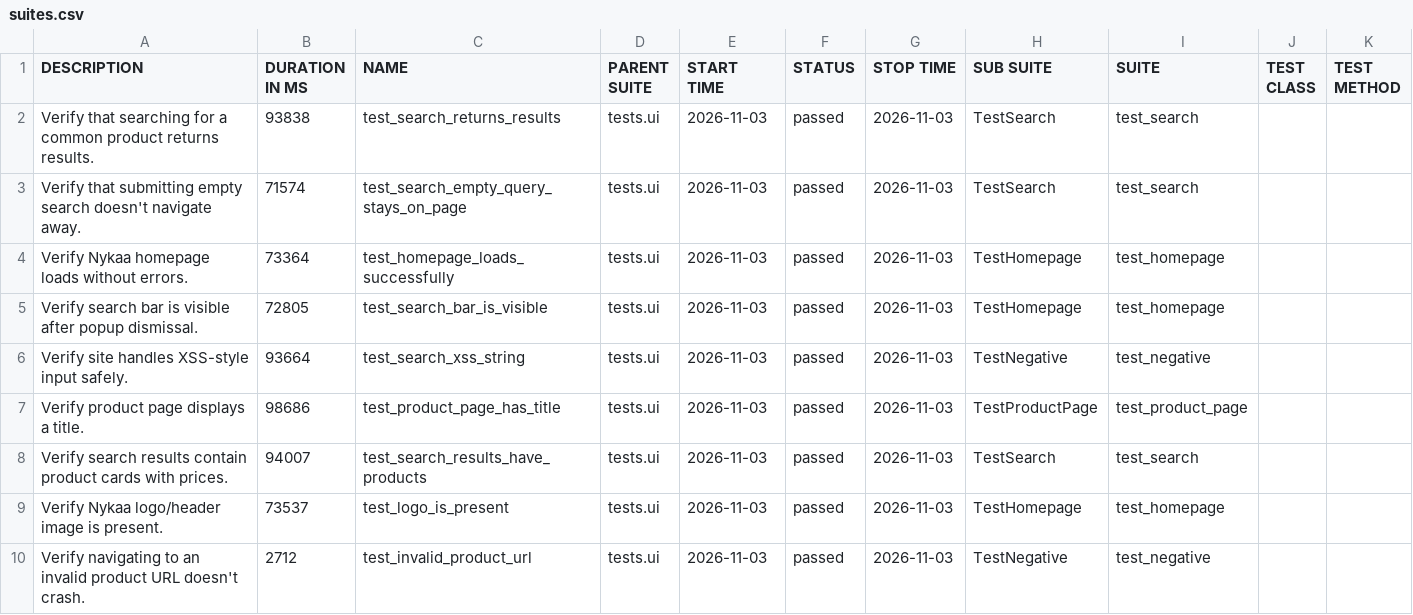
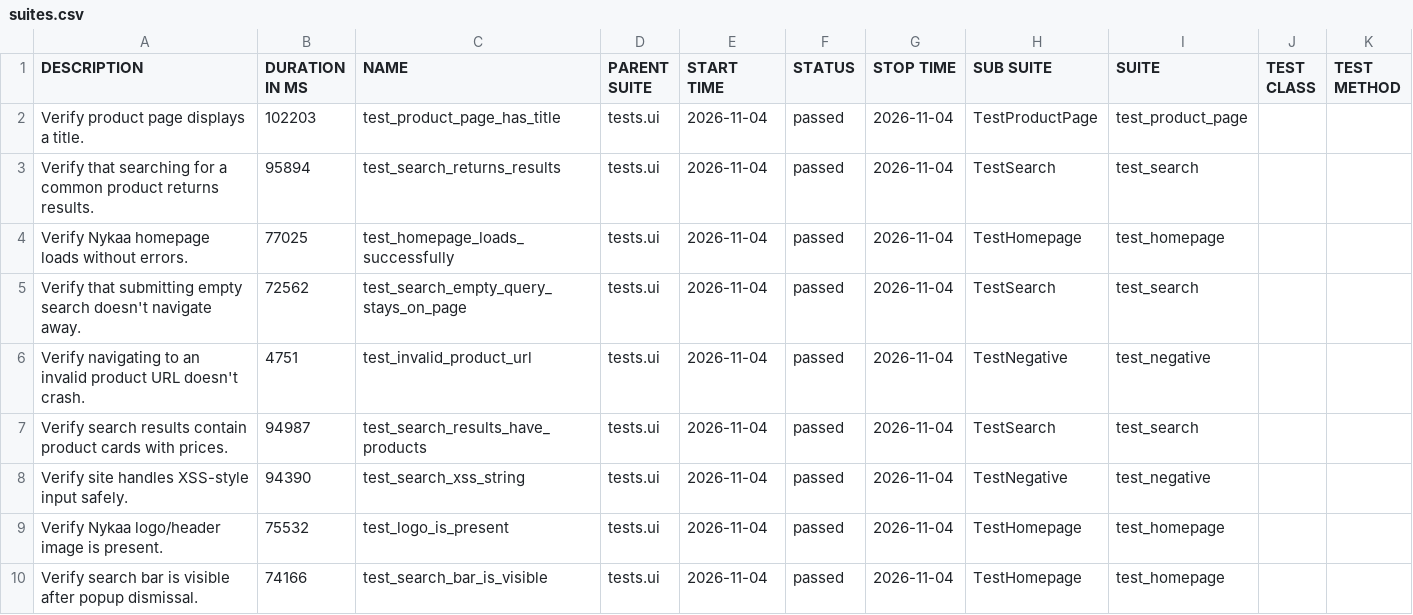
Before and after one commit to Deoli420/automation-framework, a CSV file: allure-report/data/suites.csv, drawn as a sheet.

```diff
--- a/allure-report/data/suites.csv
+++ b/allure-report/data/suites.csv
@@ -1,10 +1,10 @@
 "DESCRIPTION","DURATION IN MS","NAME","PARENT SUITE","START TIME","STATUS","STOP TIME","SUB SUITE","SUITE","TEST CLASS","TEST METHOD"
-"Verify that searching for a common product returns results.","93838","test_search_returns_results","tests.ui","2026-11-03","passed","2026-11-03","TestSearch","test_search","",""
-"Verify that submitting empty search doesn't navigate away.","71574","test_search_empty_query_stays_on_page","tests.ui","2026-11-03","passed","2026-11-03","TestSearch","test_search","",""
-"Verify Nykaa homepage loads without errors.","73364","test_homepage_loads_successfully","tests.ui","2026-11-03","passed","2026-11-03","TestHomepage","test_homepage","",""
-"Verify search bar is visible after popup dismissal.","72805","test_search_bar_is_visible","tests.ui","2026-11-03","passed","2026-11-03","TestHomepage","test_homepage","",""
-"Verify site handles XSS-style input safely.","93664","test_search_xss_string","tests.ui","2026-11-03","passed","2026-11-03","TestNegative","test_negative","",""
-"Verify product page displays a title.","98686","test_product_page_has_title","tests.ui","2026-11-03","passed","2026-11-03","TestProductPage","test_product_page","",""
-"Verify search results contain product cards with prices.","94007","test_search_results_have_products","tests.ui","2026-11-03","passed","2026-11-03","TestSearch","test_search","",""
-"Verify Nykaa logo/header image is present.","73537","test_logo_is_present","tests.ui","2026-11-03","passed","2026-11-03","TestHomepage","test_homepage","",""
-"Verify navigating to an invalid product URL doesn't crash.","2712","test_invalid_product_url","tests.ui","2026-11-03","passed","2026-11-03","TestNegative","test_negative","",""
+"Verify product page displays a title.","102203","test_product_page_has_title","tests.ui","2026-11-04","passed","2026-11-04","TestProductPage","test_product_page","",""
+"Verify that searching for a common product returns results.","95894","test_search_returns_results","tests.ui","2026-11-04","passed","2026-11-04","TestSearch","test_search","",""
+"Verify Nykaa homepage loads without errors.","77025","test_homepage_loads_successfully","tests.ui","2026-11-04","passed","2026-11-04","TestHomepage","test_homepage","",""
+"Verify that submitting empty search doesn't navigate away.","72562","test_search_empty_query_stays_on_page","tests.ui","2026-11-04","passed","2026-11-04","TestSearch","test_search","",""
+"Verify navigating to an invalid product URL doesn't crash.","4751","test_invalid_product_url","tests.ui","2026-11-04","passed","2026-11-04","TestNegative","test_negative","",""
+"Verify search results contain product cards with prices.","94987","test_search_results_have_products","tests.ui","2026-11-04","passed","2026-11-04","TestSearch","test_search","",""
+"Verify site handles XSS-style input safely.","94390","test_search_xss_string","tests.ui","2026-11-04","passed","2026-11-04","TestNegative","test_negative","",""
+"Verify Nykaa logo/header image is present.","75532","test_logo_is_present","tests.ui","2026-11-04","passed","2026-11-04","TestHomepage","test_homepage","",""
+"Verify search bar is visible after popup dismissal.","74166","test_search_bar_is_visible","tests.ui","2026-11-04","passed","2026-11-04","TestHomepage","test_homepage","",""
```
Also changed, not shown: 59 other files.
